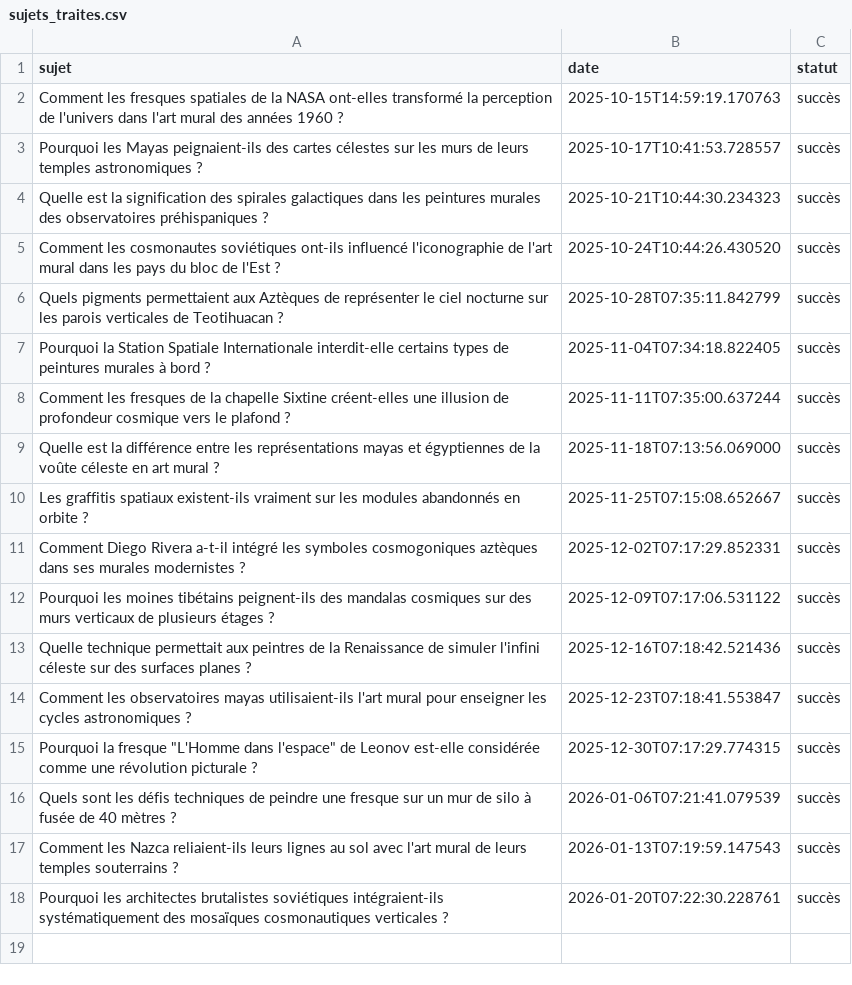
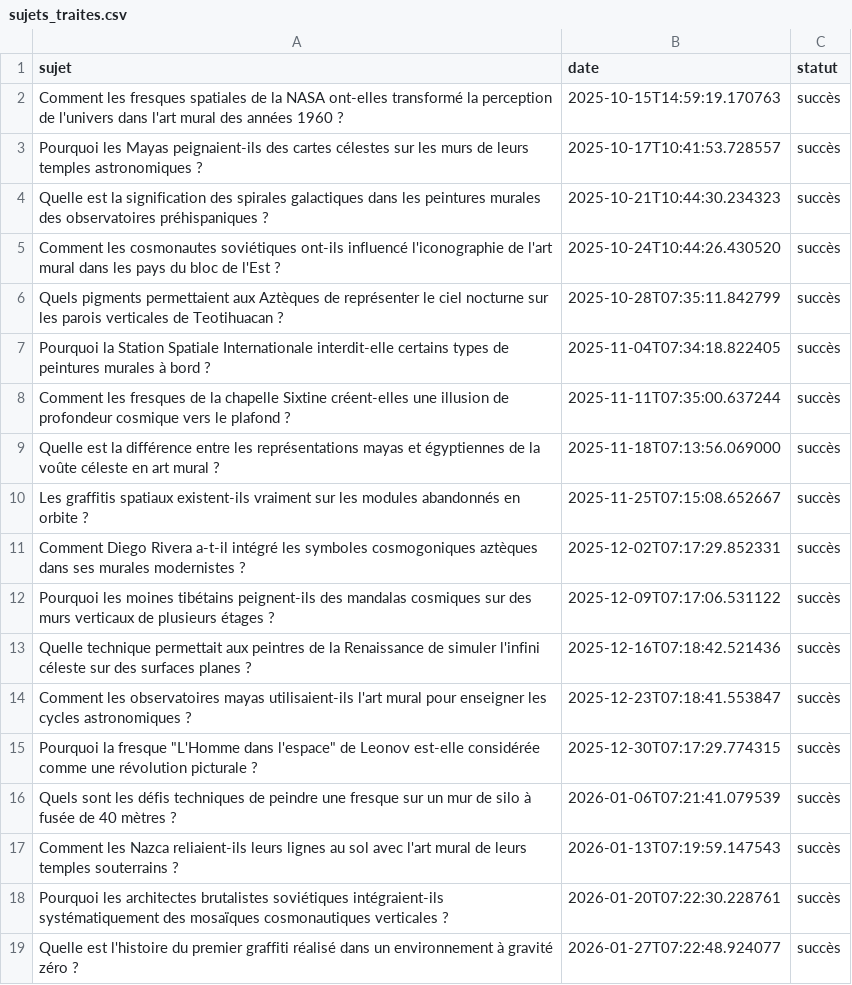
Before and after one commit to Metalosmose21/Espace-2, a CSV file: sujets_traites.csv, drawn as a sheet; the diff names each change by its address in the sheet, - before the commit and + after, or states it on an @@ line.

```diff
--- a/sujets_traites.csv
+++ b/sujets_traites.csv
+row 19: Quelle est l'histoire du premier graffiti réalisé dans un environnement à gravité zéro ? | 2026-01-27T07:22:48.924077 | succès
```
Also changed, not shown: sujets.csv.
